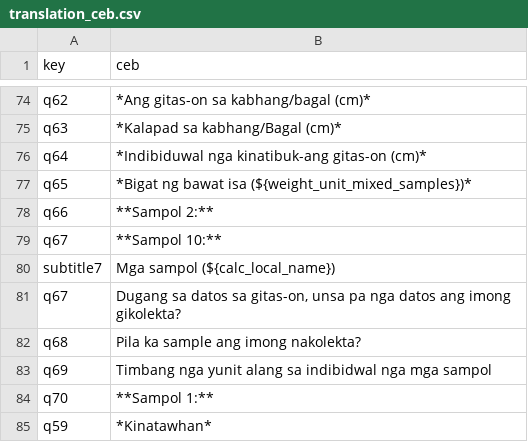
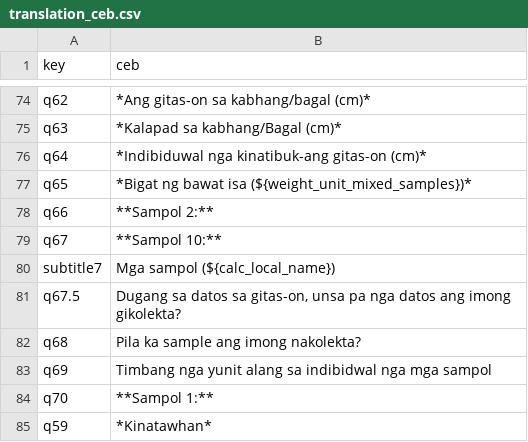
Before and after one commit to Barefoot-Ocean/Partner-Manual, a CSV file: pages/landings_profiling/data/translation_ceb.csv, drawn as a sheet; only a part is shown, gaps mark what is left out.

Commit message:
fix landings profiling template error

```diff
--- a/pages/landings_profiling/data/translation_ceb.csv
+++ b/pages/landings_profiling/data/translation_ceb.csv
@@ -80,3 +80,3 @@ q67,**Sampol 10:**
 subtitle7,Mga sampol (${calc_local_name})
-q67,"Dugang sa datos sa gitas-on, unsa pa nga datos ang imong gikolekta?"
+q67.5,"Dugang sa datos sa gitas-on, unsa pa nga datos ang imong gikolekta?"
 q68,Pila ka sample ang imong nakolekta?
```
Also changed, not shown: pages/landings_profiling/data/translation_en.csv, pages/landings_profiling/data/translation_es.csv, 17 other files.
